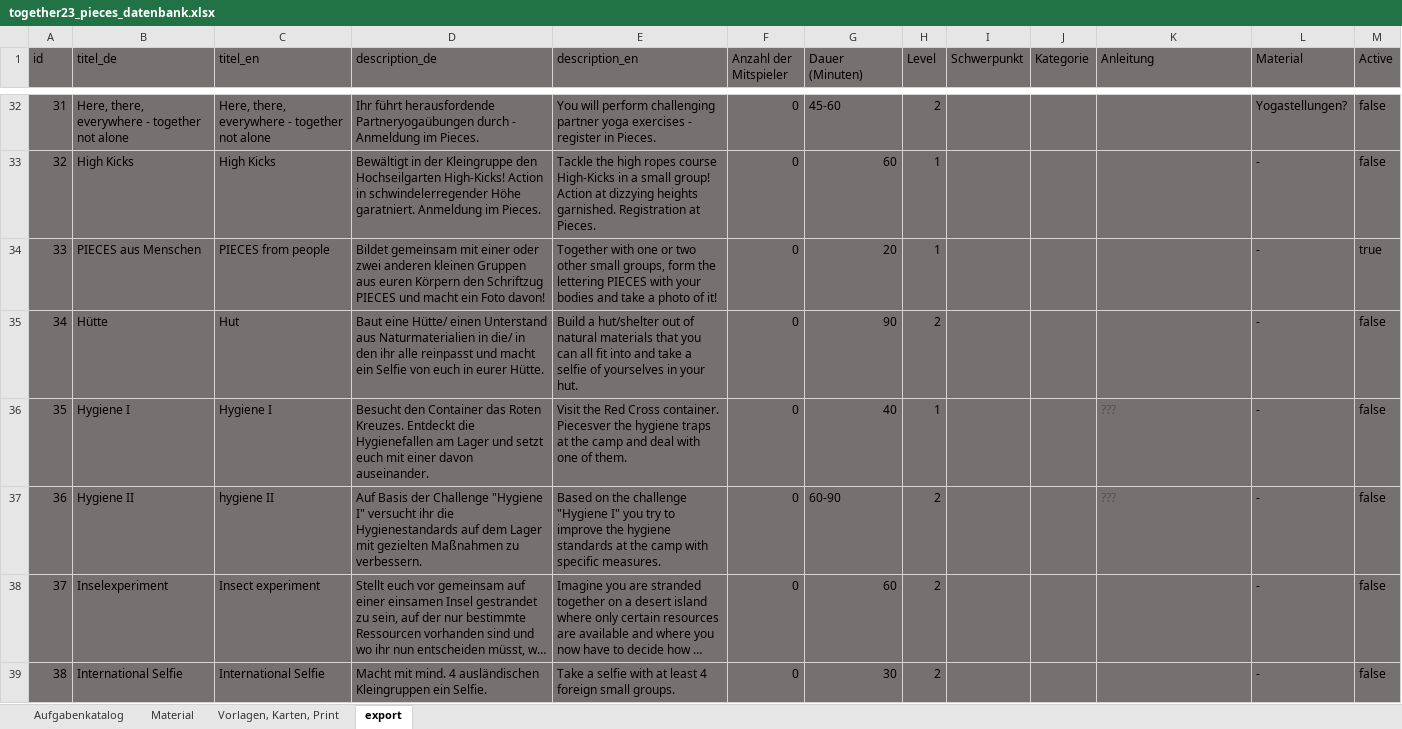
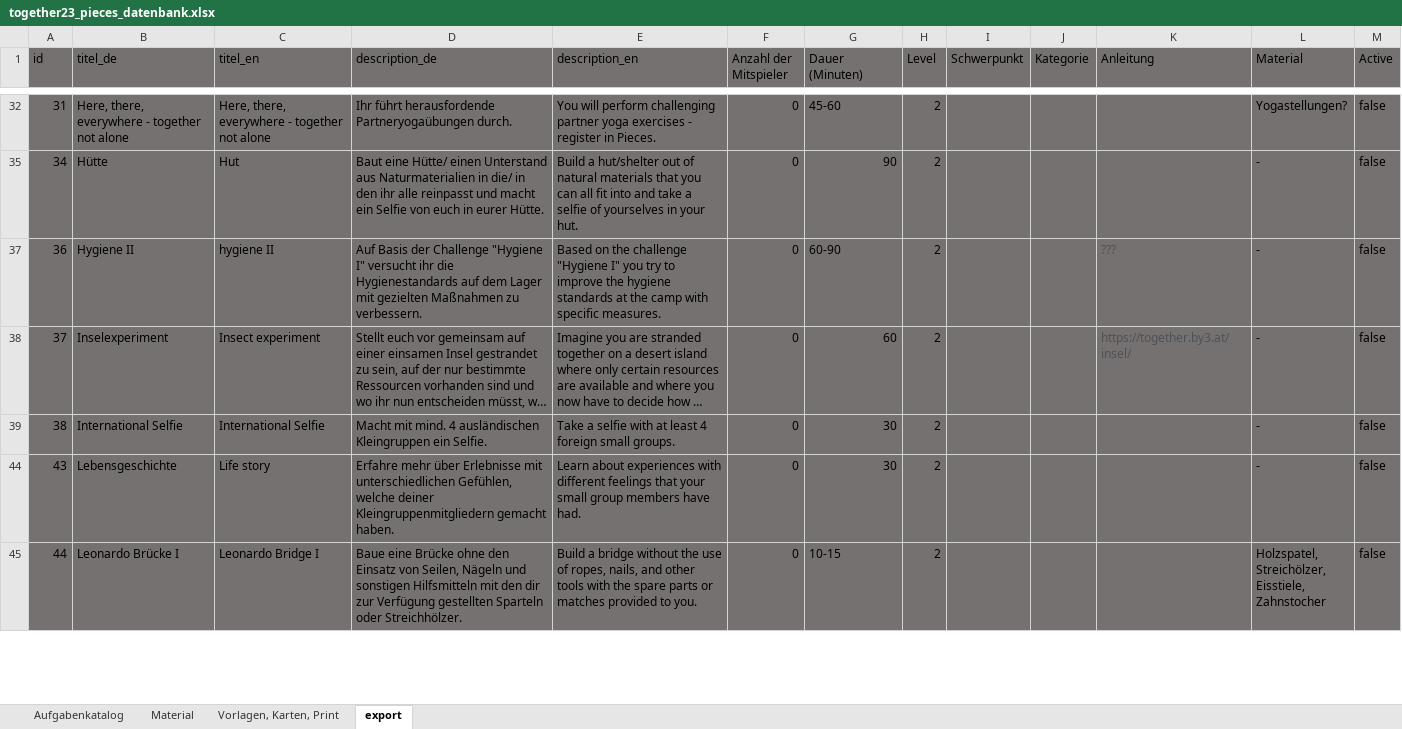
Before and after one commit to rstumpner/pieces, an Excel workbook: convert/together23_pieces_datenbank.xlsx, sheet export, drawn as a sheet; only a part is shown, gaps mark what is left out; the shorter side is filled out with more unchanged rows; long unchanged cells end in …; values as stored, in another font and other column widths than the file's, no borders; the diff covers the shown part only; the diff names each change by its address in the sheet, - before the commit and + after, or states it on an @@ line.

```diff
--- a/convert/together23_pieces_datenbank.xlsx (sheet export)
+++ b/convert/together23_pieces_datenbank.xlsx (sheet export)
-D32 (description_de): …herausfordende Partneryogaübungen durch - Anmeldung im Pieces.
+D32 (description_de): …herausfordende Partneryogaübungen durch.
-row 33: 32 | High Kicks | High Kicks | Bewältigt in der Kleingruppe den Hochseilgarten High-Kicks! Action in schwindelerregender Höhe garatniert. Anmeldung im Pieces. | Tackle the high ropes course High-Kicks in a small group! Action at dizzying heights garnished. Registration at Pieces. | 0 | 60 | 1 |  |  |  | - | false
@@ row 34 hidden: 33 | PIECES aus Menschen | PIECES from people | Bildet gemeinsam mit einer oder zwei anderen kleinen Gruppen aus euren Körpern den Schriftzug PIECES und macht ein Foto davon! | Together with one or two other small groups, form the lettering PIECES with your bodies and take a photo of it! | 0 | 20 | 1 |  |  |  | - | true @@
-row 36: 35 | Hygiene I | Hygiene I | Besucht den Container das Roten Kreuzes. Entdeckt die Hygienefallen am Lager und setzt euch mit einer davon auseinander. | Visit the Red Cross container. Piecesver the hygiene traps at the camp and deal with one of them. | 0 | 40 | 1 |  |  | ??? | - | false
-K38 (Anleitung): (empty)
+K38 (Anleitung): https://together.by3.at/insel/
```
Also changed, not shown: 33 removed rows, 52 hidden or unhidden rows and 24 edited cells elsewhere in this sheet, sheet Aufgabenkatalog, hidden cells, 2 other files.
